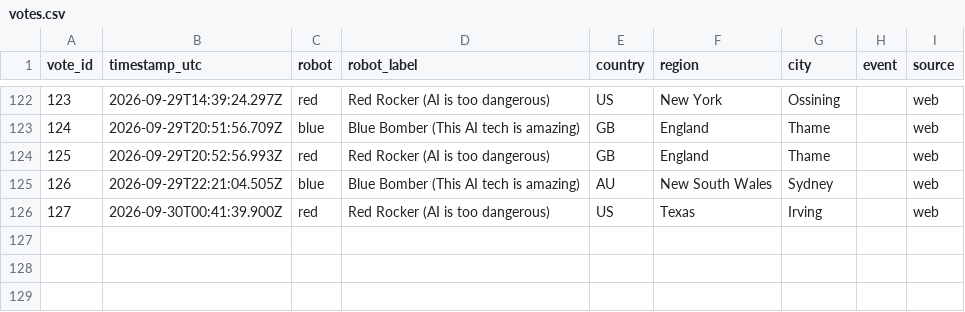
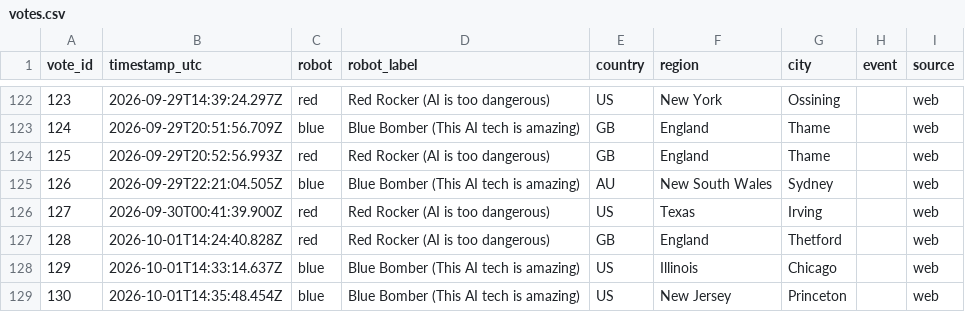
Before and after one commit to acotgreave/robot-vote, a CSV file: data/votes.csv, drawn as a sheet; only a part is shown, gaps mark what is left out.

```diff
--- a/data/votes.csv
+++ b/data/votes.csv
@@ -126 +126,4 @@ vote_id,timestamp_utc,robot,robot_label,country,region,city,event,source
 127,2026-09-30T00:41:39.900Z,red,Red Rocker (AI is too dangerous),US,Texas,Irving,,web
+128,2026-10-01T14:24:40.828Z,red,Red Rocker (AI is too dangerous),GB,England,Thetford,,web
+129,2026-10-01T14:33:14.637Z,blue,Blue Bomber (This AI tech is amazing),US,Illinois,Chicago,,web
+130,2026-10-01T14:35:48.454Z,blue,Blue Bomber (This AI tech is amazing),US,New Jersey,Princeton,,web
```
